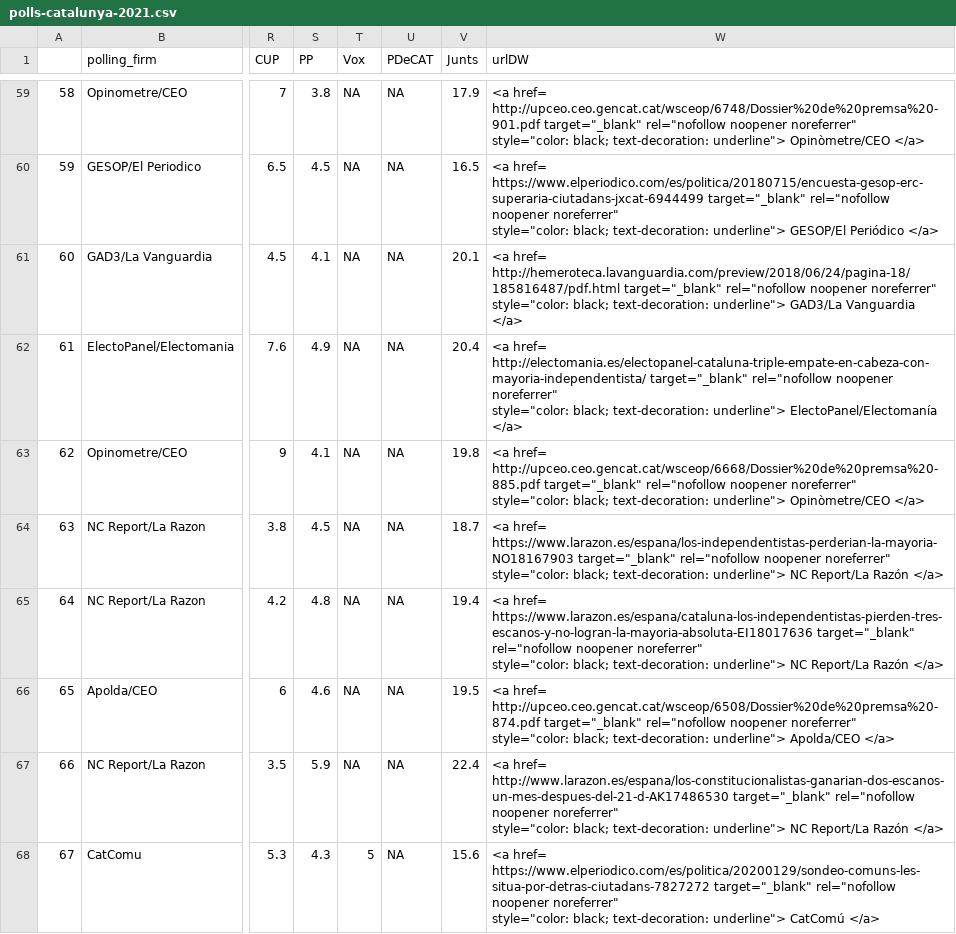
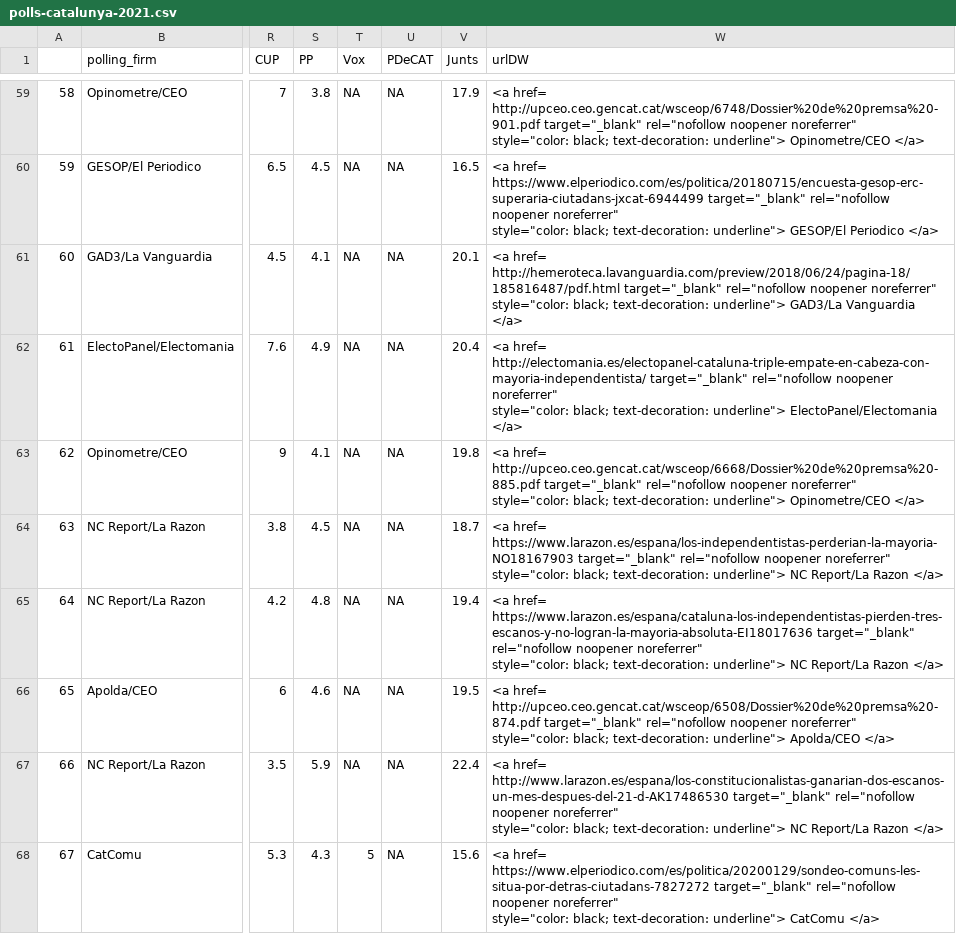
Before and after one commit to endikasatu/catalunya-2021-model, a CSV file: data/polls-catalunya-2021.csv, drawn as a sheet; only a part is shown, gaps mark what is left out; the diff covers the shown part only; the diff names each change by its address in the sheet, - before the commit and + after, or states it on an @@ line.

```diff
--- a/data/polls-catalunya-2021.csv
+++ b/data/polls-catalunya-2021.csv
-W59 (urlDW): …text-decoration: underline"> Opinòmetre/CEO </a>
+W59 (urlDW): …text-decoration: underline"> Opinometre/CEO </a>
-W60 (urlDW): …underline"> GESOP/El Periódico </a>
+W60 (urlDW): …underline"> GESOP/El Periodico </a>
-W62 (urlDW): …text-decoration: underline"> ElectoPanel/Electomanía </a>
+W62 (urlDW): …text-decoration: underline"> ElectoPanel/Electomania </a>
-W63 (urlDW): …text-decoration: underline"> Opinòmetre/CEO </a>
+W63 (urlDW): …text-decoration: underline"> Opinometre/CEO </a>
-W64 (urlDW): …NC Report/La Razón </a>
+W64 (urlDW): …NC Report/La Razon </a>
-W65 (urlDW): …NC Report/La Razón </a>
+W65 (urlDW): …NC Report/La Razon </a>
-W67 (urlDW): …NC Report/La Razón </a>
+W67 (urlDW): …NC Report/La Razon </a>
-W68 (urlDW): …text-decoration: underline"> CatComú </a>
+W68 (urlDW): …text-decoration: underline"> CatComu </a>
```
Also changed, not shown: 41 edited cells elsewhere in this file.
